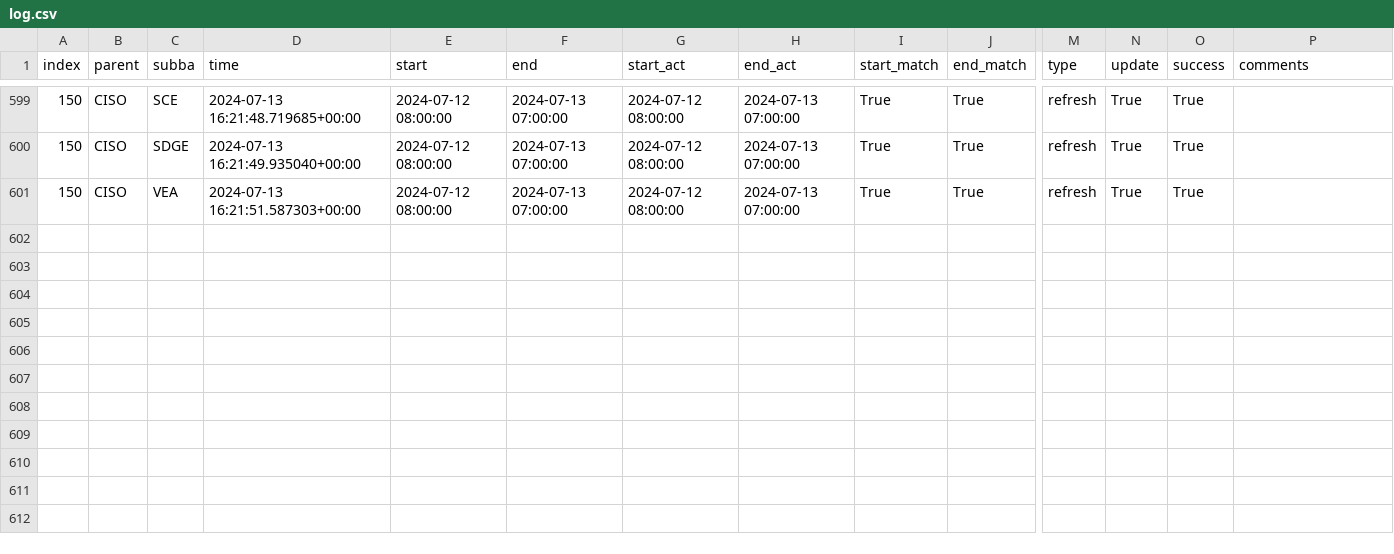
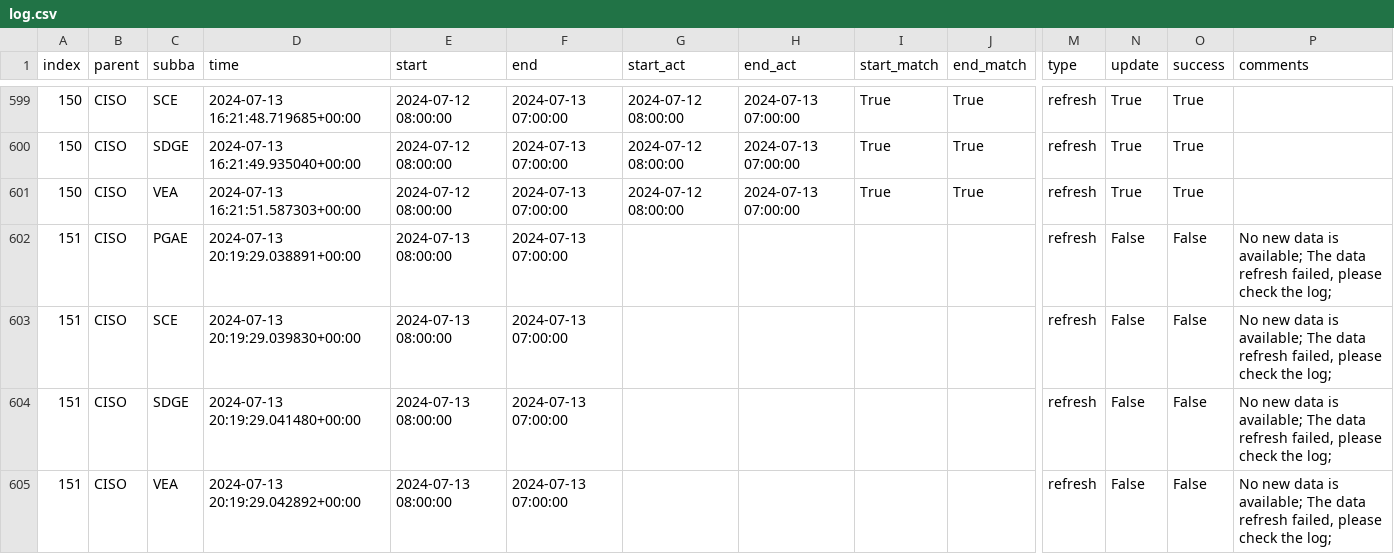
Before and after one commit to RamiKrispin/ai-dev-2024-ml-workshop, a CSV file: data/log.csv, drawn as a sheet; only a part is shown, gaps mark what is left out; rows hold the shown columns only; the diff names each change by its address in the sheet, - before the commit and + after, or states it on an @@ line.

Commit message:
Auto update of the data

```diff
--- a/data/log.csv
+++ b/data/log.csv
+row 602: 151 | CISO | PGAE | 2024-07-13 20:19:29.038891+00:00 | 2024-07-13 08:00:00 | 2024-07-13 07:00:00 |  |  |  |  | refresh | False | False | No new data is available; The data refresh failed, please check the log;
+row 603: 151 | CISO | SCE | 2024-07-13 20:19:29.039830+00:00 | 2024-07-13 08:00:00 | 2024-07-13 07:00:00 |  |  |  |  | refresh | False | False | No new data is available; The data refresh failed, please check the log;
+row 604: 151 | CISO | SDGE | 2024-07-13 20:19:29.041480+00:00 | 2024-07-13 08:00:00 | 2024-07-13 07:00:00 |  |  |  |  | refresh | False | False | No new data is available; The data refresh failed, please check the log;
+row 605: 151 | CISO | VEA | 2024-07-13 20:19:29.042892+00:00 | 2024-07-13 08:00:00 | 2024-07-13 07:00:00 |  |  |  |  | refresh | False | False | No new data is available; The data refresh failed, please check the log;
```
Also changed, not shown: 2 other files.
